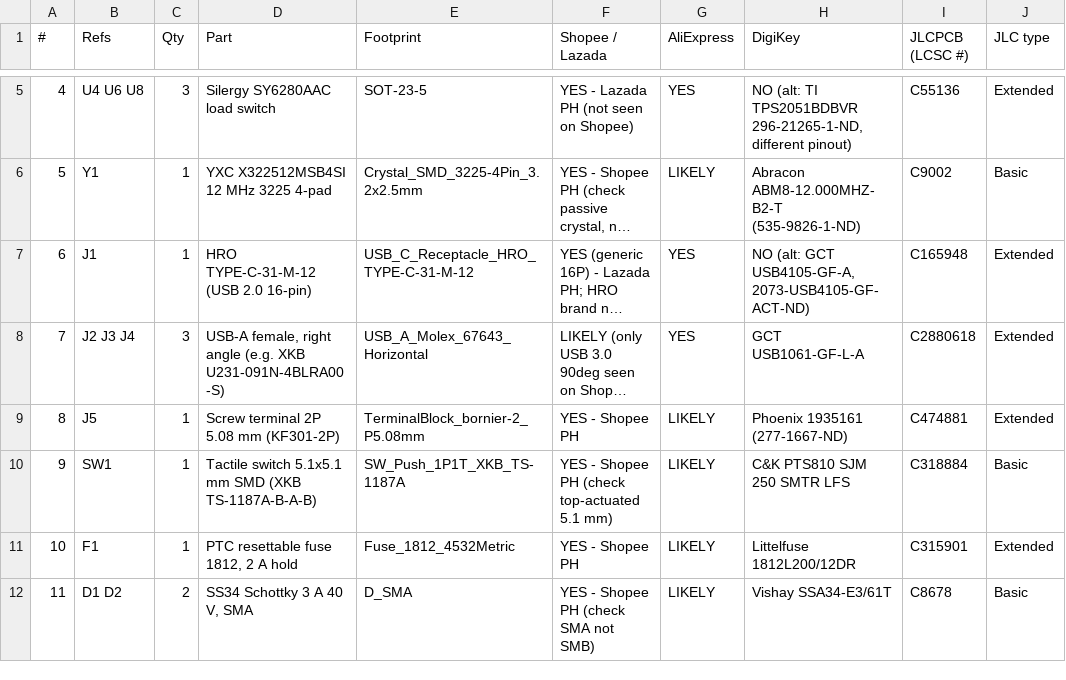
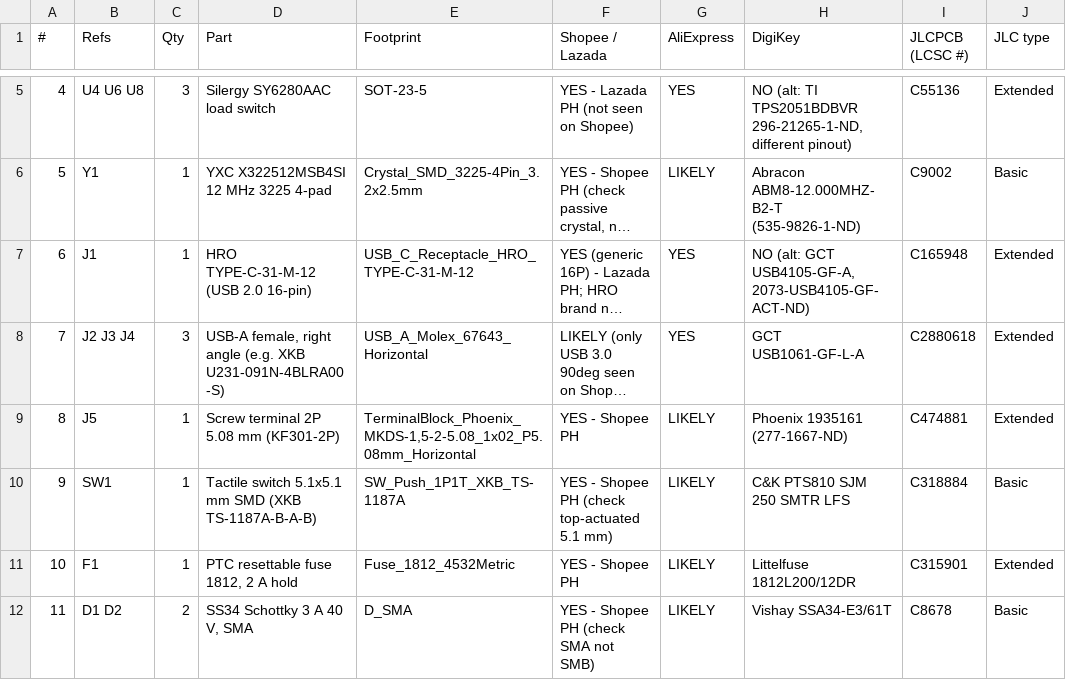
Before and after one commit to fabPlane/viagrid_fp, a CSV file: ykush/kicad/bom.csv, drawn as a sheet; only a part is shown, gaps mark what is left out; long unchanged cells end in …; the diff names each change by its address in the sheet, - before the commit and + after, or states it on an @@ line.

```diff
--- a/ykush/kicad/bom.csv
+++ b/ykush/kicad/bom.csv
-E9 (Footprint): TerminalBlock_bornier-2_P5.08mm
+E9 (Footprint): TerminalBlock_Phoenix_MKDS-1,5-2-5.08_1x02_P5.08mm_Horizontal
```
Also changed, not shown: 13 other files.
